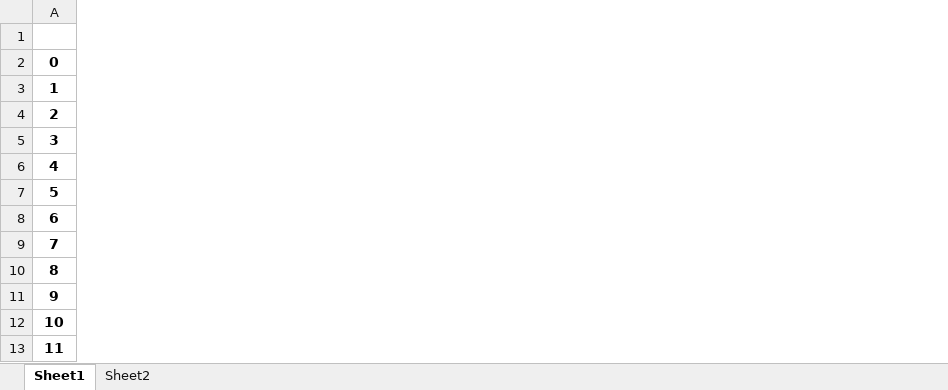
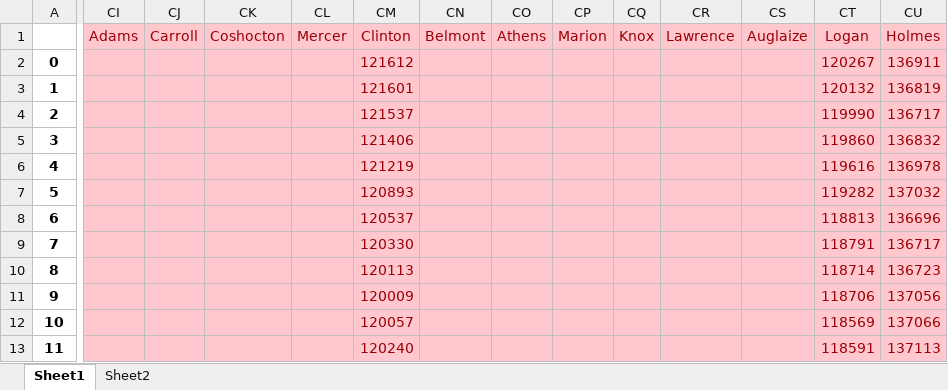
Before and after one commit to yummypugs/Data-Analytics-in-Business, an Excel workbook: Final Data/Ohio/1 ohio counties dataset from pandas_copy.xlsx, sheet Sheet1, drawn as a sheet; only a part is shown, gaps mark what is left out; values as stored, in another font and other column widths than the file's, no borders; the diff covers the shown part only; the diff names each change by its address in the sheet, - before the commit and + after, or states it on an @@ line.

Commit message:
updated ohio countries dataset from pandas-COPY

```diff
--- a/Final Data/Ohio/1 ohio counties dataset from pandas_copy.xlsx (sheet Sheet1)
+++ b/Final Data/Ohio/1 ohio counties dataset from pandas_copy.xlsx (sheet Sheet1)
+column CI (Adams), empty
+column CJ (Carroll), empty
+column CK (Coshocton), empty
+column CL (Mercer), empty
+column CM (Clinton), rows 2-13: 121612 | 121601 | 121537 | 121406 | 121219 | 120893 | 120537 | 120330 | 120113 | 120009 | 120057 | 120240
+column CN (Belmont), empty
+column CO (Athens), empty
+column CP (Marion), empty
+column CQ (Knox), empty
+column CR (Lawrence), empty
+column CS (Auglaize), empty
+column CT (Logan), rows 2-13: 120267 | 120132 | 119990 | 119860 | 119616 | 119282 | 118813 | 118791 | 118714 | 118706 | 118569 | 118591
+column CU (Holmes), rows 2-13: 136911 | 136819 | 136717 | 136832 | 136978 | 137032 | 136696 | 136717 | 136723 | 137056 | 137066 | 137113
```
Also changed, not shown: 2 added columns elsewhere in this sheet.
